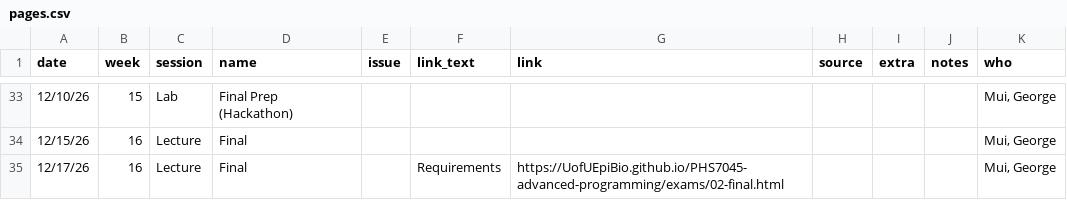
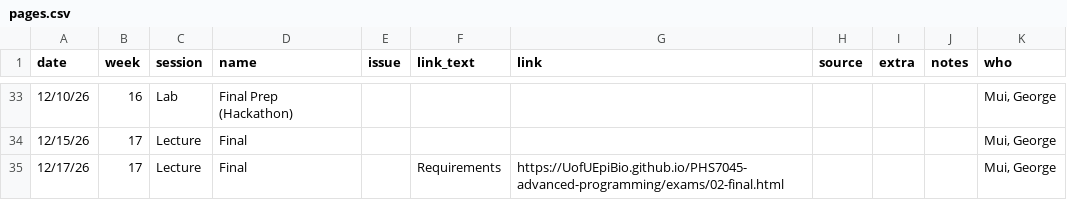
Before and after one commit to UofUEpiBio/PHS7045-advanced-programming, a CSV file: pages.csv, drawn as a sheet; only a part is shown, gaps mark what is left out; the diff covers the shown part only.

Commit message:
Fixed redundant numbering of Week 2 in Readme file.

```diff
--- a/pages.csv
+++ b/pages.csv
@@ -33,3 +33,3 @@ date,week,session,name,issue,link_text,link,source,extra,notes,who
-12/10/26,15,Lab,Final Prep (Hackathon),,,,,,,"Mui, George"
-12/15/26,16,Lecture,Final,,,,,,,"Mui, George"
-12/17/26,16,Lecture,Final,,Requirements,https://UofUEpiBio.github.io/PHS7045-advanced-programming/exams/02-final.html,,,,"Mui, George"
+12/10/26,16,Lab,Final Prep (Hackathon),,,,,,,"Mui, George"
+12/15/26,17,Lecture,Final,,,,,,,"Mui, George"
+12/17/26,17,Lecture,Final,,Requirements,https://UofUEpiBio.github.io/PHS7045-advanced-programming/exams/02-final.html,,,,"Mui, George"
```
Also changed, not shown: 27 edited cells elsewhere in this file, 1 other file.
